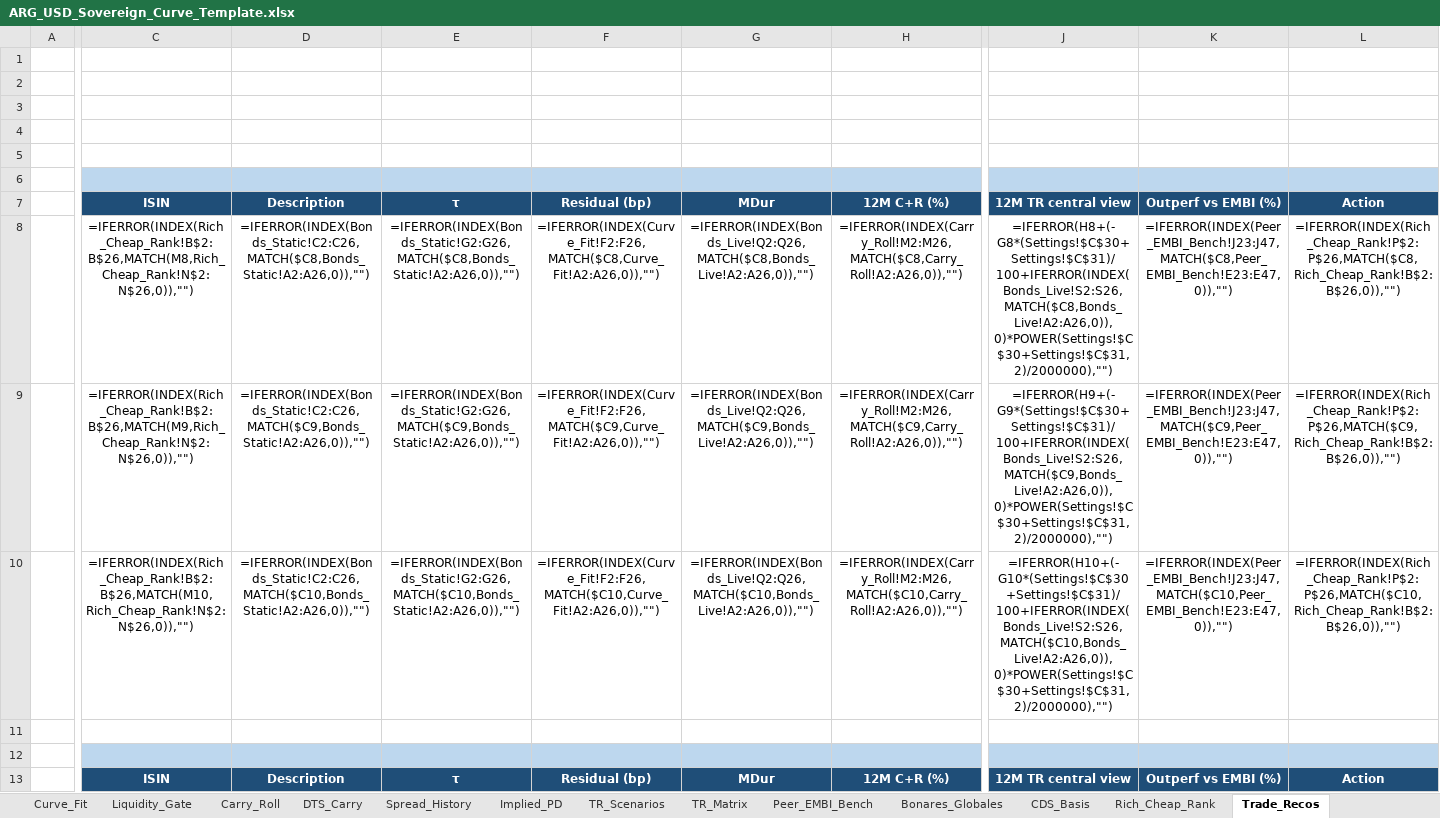
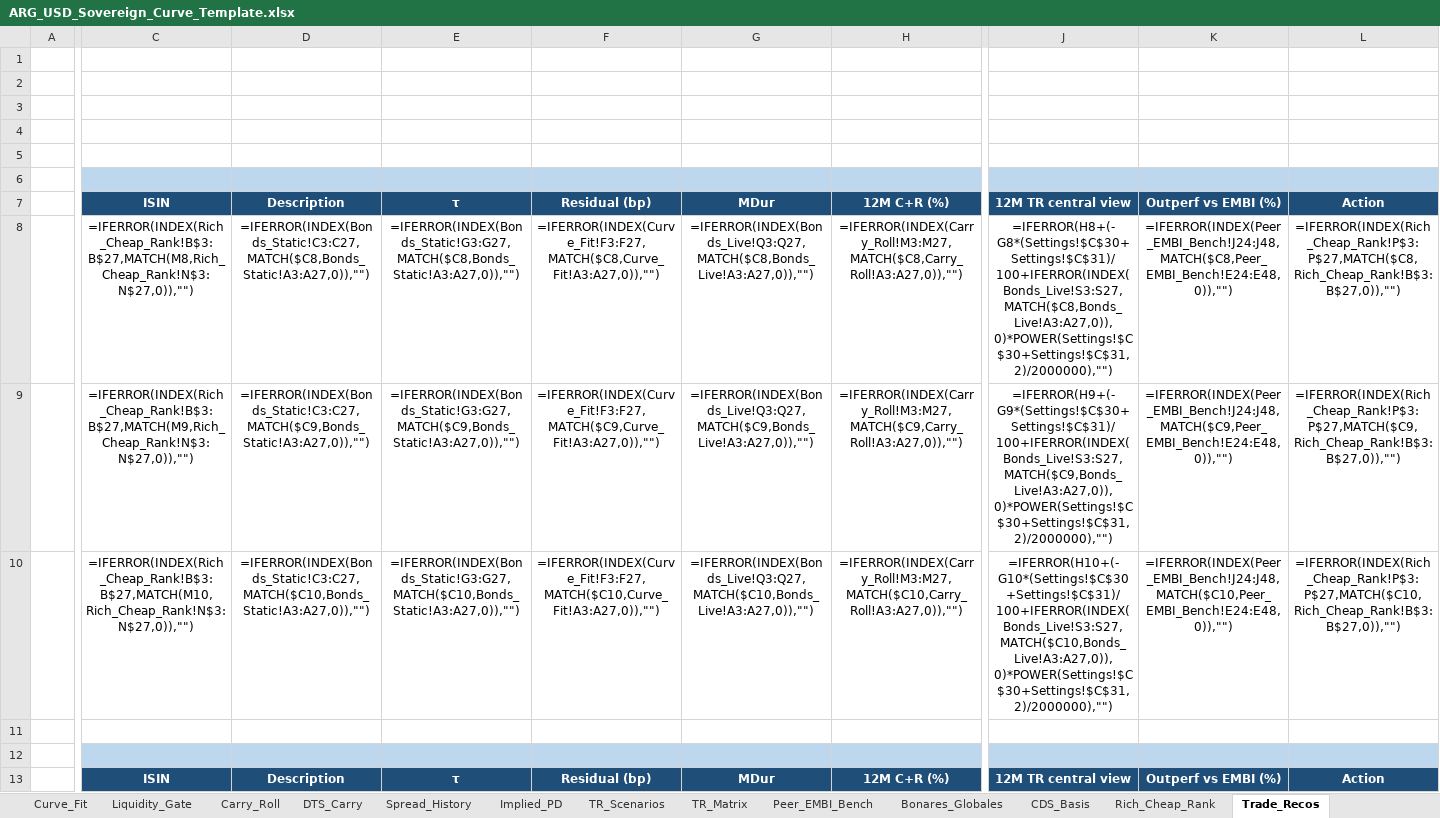
Before and after one commit to thebetorojas-stack/Data, an Excel workbook: ARG_USD_Sovereign_Curve_Template.xlsx, sheet Trade_Recos, drawn as a sheet; only a part is shown, gaps mark what is left out; values as stored, in another font and other column widths than the file's, no borders; formulas without a stored value are shown as written; conditional formats not drawn; the diff covers the shown part only; the diff names each change by its address in the sheet, - before the commit and + after, or states it on an @@ line.

```diff
--- a/ARG_USD_Sovereign_Curve_Template.xlsx (sheet Trade_Recos)
+++ b/ARG_USD_Sovereign_Curve_Template.xlsx (sheet Trade_Recos)
-C8: =IFERROR(INDEX(Rich_Cheap_Rank!B$2:B$26,MATCH(M8,Rich_Cheap_Rank!N$2:N$26,0)),"")
+C8: =IFERROR(INDEX(Rich_Cheap_Rank!B$3:B$27,MATCH(M8,Rich_Cheap_Rank!N$3:N$27,0)),"")
-D8: =IFERROR(INDEX(Bonds_Static!C2:C26,MATCH($C8,Bonds_Static!A2:A26,0)),"")
+D8: =IFERROR(INDEX(Bonds_Static!C3:C27,MATCH($C8,Bonds_Static!A3:A27,0)),"")
-E8: =IFERROR(INDEX(Bonds_Static!G2:G26,MATCH($C8,Bonds_Static!A2:A26,0)),"")
+E8: =IFERROR(INDEX(Bonds_Static!G3:G27,MATCH($C8,Bonds_Static!A3:A27,0)),"")
-F8: =IFERROR(INDEX(Curve_Fit!F2:F26,MATCH($C8,Curve_Fit!A2:A26,0)),"")
+F8: =IFERROR(INDEX(Curve_Fit!F3:F27,MATCH($C8,Curve_Fit!A3:A27,0)),"")
-G8: =IFERROR(INDEX(Bonds_Live!Q2:Q26,MATCH($C8,Bonds_Live!A2:A26,0)),"")
+G8: =IFERROR(INDEX(Bonds_Live!Q3:Q27,MATCH($C8,Bonds_Live!A3:A27,0)),"")
-H8: =IFERROR(INDEX(Carry_Roll!M2:M26,MATCH($C8,Carry_Roll!A2:A26,0)),"")
+H8: =IFERROR(INDEX(Carry_Roll!M3:M27,MATCH($C8,Carry_Roll!A3:A27,0)),"")
-J8: =IFERROR(H8+(-G8*(Settings!$C$30+Settings!$C$31)/100+IFERROR(INDEX(Bonds_Live!S2:S26,MATCH($C8,Bonds_Live!A2:A26,0)),0)*POWER(Settings!$C$30+Settings!$C$31,2)/2000000),"")
+J8: =IFERROR(H8+(-G8*(Settings!$C$30+Settings!$C$31)/100+IFERROR(INDEX(Bonds_Live!S3:S27,MATCH($C8,Bonds_Live!A3:A27,0)),0)*POWER(Settings!$C$30+Settings!$C$31,2)/2000000),"")
-K8: =IFERROR(INDEX(Peer_EMBI_Bench!J23:J47,MATCH($C8,Peer_EMBI_Bench!E23:E47,0)),"")
+K8: =IFERROR(INDEX(Peer_EMBI_Bench!J24:J48,MATCH($C8,Peer_EMBI_Bench!E24:E48,0)),"")
-L8: =IFERROR(INDEX(Rich_Cheap_Rank!P$2:P$26,MATCH($C8,Rich_Cheap_Rank!B$2:B$26,0)),"")
+L8: =IFERROR(INDEX(Rich_Cheap_Rank!P$3:P$27,MATCH($C8,Rich_Cheap_Rank!B$3:B$27,0)),"")
-C9: =IFERROR(INDEX(Rich_Cheap_Rank!B$2:B$26,MATCH(M9,Rich_Cheap_Rank!N$2:N$26,0)),"")
+C9: =IFERROR(INDEX(Rich_Cheap_Rank!B$3:B$27,MATCH(M9,Rich_Cheap_Rank!N$3:N$27,0)),"")
-D9: =IFERROR(INDEX(Bonds_Static!C2:C26,MATCH($C9,Bonds_Static!A2:A26,0)),"")
+D9: =IFERROR(INDEX(Bonds_Static!C3:C27,MATCH($C9,Bonds_Static!A3:A27,0)),"")
-E9: =IFERROR(INDEX(Bonds_Static!G2:G26,MATCH($C9,Bonds_Static!A2:A26,0)),"")
+E9: =IFERROR(INDEX(Bonds_Static!G3:G27,MATCH($C9,Bonds_Static!A3:A27,0)),"")
-F9: =IFERROR(INDEX(Curve_Fit!F2:F26,MATCH($C9,Curve_Fit!A2:A26,0)),"")
+F9: =IFERROR(INDEX(Curve_Fit!F3:F27,MATCH($C9,Curve_Fit!A3:A27,0)),"")
-G9: =IFERROR(INDEX(Bonds_Live!Q2:Q26,MATCH($C9,Bonds_Live!A2:A26,0)),"")
+G9: =IFERROR(INDEX(Bonds_Live!Q3:Q27,MATCH($C9,Bonds_Live!A3:A27,0)),"")
-H9: =IFERROR(INDEX(Carry_Roll!M2:M26,MATCH($C9,Carry_Roll!A2:A26,0)),"")
+H9: =IFERROR(INDEX(Carry_Roll!M3:M27,MATCH($C9,Carry_Roll!A3:A27,0)),"")
-J9: =IFERROR(H9+(-G9*(Settings!$C$30+Settings!$C$31)/100+IFERROR(INDEX(Bonds_Live!S2:S26,MATCH($C9,Bonds_Live!A2:A26,0)),0)*POWER(Settings!$C$30+Settings!$C$31,2)/2000000),"")
+J9: =IFERROR(H9+(-G9*(Settings!$C$30+Settings!$C$31)/100+IFERROR(INDEX(Bonds_Live!S3:S27,MATCH($C9,Bonds_Live!A3:A27,0)),0)*POWER(Settings!$C$30+Settings!$C$31,2)/2000000),"")
-K9: =IFERROR(INDEX(Peer_EMBI_Bench!J23:J47,MATCH($C9,Peer_EMBI_Bench!E23:E47,0)),"")
+K9: =IFERROR(INDEX(Peer_EMBI_Bench!J24:J48,MATCH($C9,Peer_EMBI_Bench!E24:E48,0)),"")
-L9: =IFERROR(INDEX(Rich_Cheap_Rank!P$2:P$26,MATCH($C9,Rich_Cheap_Rank!B$2:B$26,0)),"")
+L9: =IFERROR(INDEX(Rich_Cheap_Rank!P$3:P$27,MATCH($C9,Rich_Cheap_Rank!B$3:B$27,0)),"")
-C10: =IFERROR(INDEX(Rich_Cheap_Rank!B$2:B$26,MATCH(M10,Rich_Cheap_Rank!N$2:N$26,0)),"")
+C10: =IFERROR(INDEX(Rich_Cheap_Rank!B$3:B$27,MATCH(M10,Rich_Cheap_Rank!N$3:N$27,0)),"")
-D10: =IFERROR(INDEX(Bonds_Static!C2:C26,MATCH($C10,Bonds_Static!A2:A26,0)),"")
+D10: =IFERROR(INDEX(Bonds_Static!C3:C27,MATCH($C10,Bonds_Static!A3:A27,0)),"")
-E10: =IFERROR(INDEX(Bonds_Static!G2:G26,MATCH($C10,Bonds_Static!A2:A26,0)),"")
+E10: =IFERROR(INDEX(Bonds_Static!G3:G27,MATCH($C10,Bonds_Static!A3:A27,0)),"")
-F10: =IFERROR(INDEX(Curve_Fit!F2:F26,MATCH($C10,Curve_Fit!A2:A26,0)),"")
+F10: =IFERROR(INDEX(Curve_Fit!F3:F27,MATCH($C10,Curve_Fit!A3:A27,0)),"")
-G10: =IFERROR(INDEX(Bonds_Live!Q2:Q26,MATCH($C10,Bonds_Live!A2:A26,0)),"")
+G10: =IFERROR(INDEX(Bonds_Live!Q3:Q27,MATCH($C10,Bonds_Live!A3:A27,0)),"")
-H10: =IFERROR(INDEX(Carry_Roll!M2:M26,MATCH($C10,Carry_Roll!A2:A26,0)),"")
+H10: =IFERROR(INDEX(Carry_Roll!M3:M27,MATCH($C10,Carry_Roll!A3:A27,0)),"")
-J10: =IFERROR(H10+(-G10*(Settings!$C$30+Settings!$C$31)/100+IFERROR(INDEX(Bonds_Live!S2:S26,MATCH($C10,Bonds_Live!A2:A26,0)),0)*POWER(Settings!$C$30+Settings!$C$31,2)/2000000),"")
+J10: =IFERROR(H10+(-G10*(Settings!$C$30+Settings!$C$31)/100+IFERROR(INDEX(Bonds_Live!S3:S27,MATCH($C10,Bonds_Live!A3:A27,0)),0)*POWER(Settings!$C$30+Settings!$C$31,2)/2000000),"")
-K10: =IFERROR(INDEX(Peer_EMBI_Bench!J23:J47,MATCH($C10,Peer_EMBI_Bench!E23:E47,0)),"")
+K10: =IFERROR(INDEX(Peer_EMBI_Bench!J24:J48,MATCH($C10,Peer_EMBI_Bench!E24:E48,0)),"")
-L10: =IFERROR(INDEX(Rich_Cheap_Rank!P$2:P$26,MATCH($C10,Rich_Cheap_Rank!B$2:B$26,0)),"")
+L10: =IFERROR(INDEX(Rich_Cheap_Rank!P$3:P$27,MATCH($C10,Rich_Cheap_Rank!B$3:B$27,0)),"")
```
Also changed, not shown: 41 edited cells and merged cells elsewhere in this sheet, sheet Bonds_Static, sheet TR_Scenarios, sheet Bonds_Live, sheet Bonares_Globales, sheet Peer_EMBI_Bench, sheet Spread_History, 11 more sheets.
